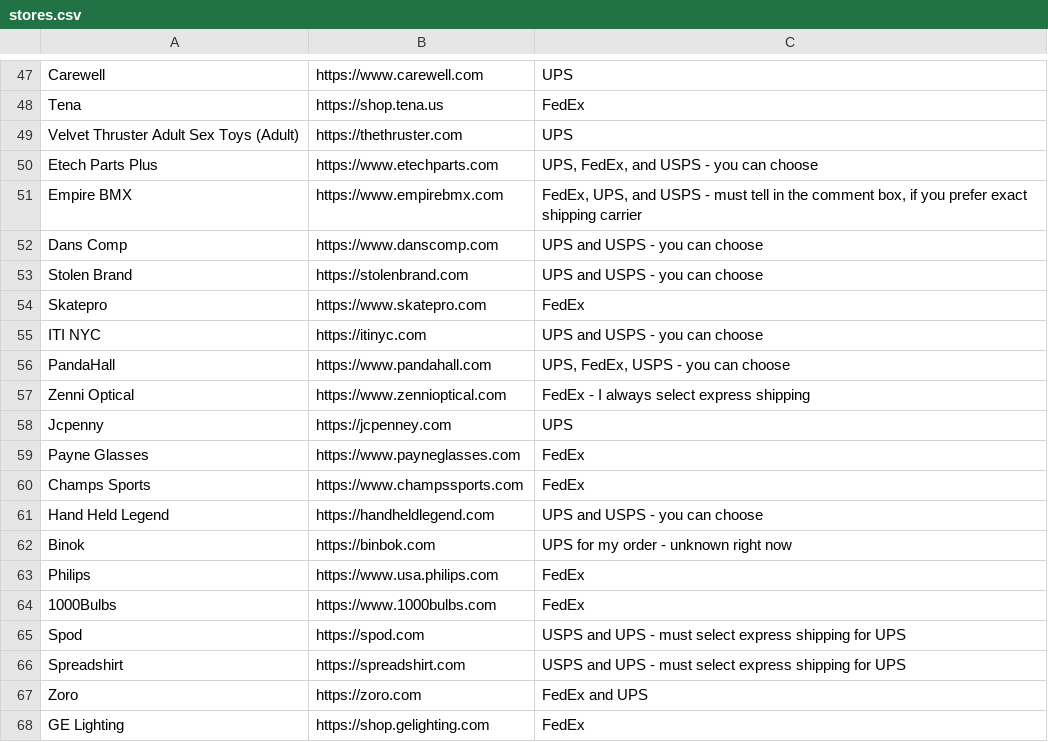
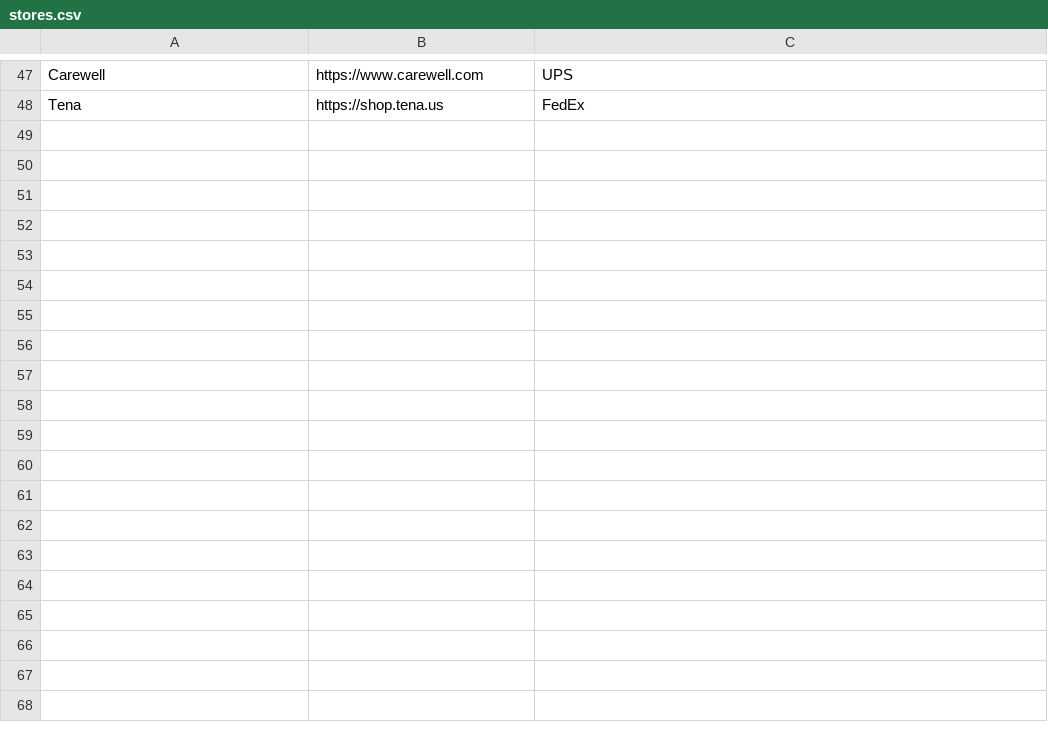
Before and after one commit to ELY3M/shipping-carriers-database, a CSV file: data/stores.csv, drawn as a sheet; only a part is shown, gaps mark what is left out; the diff covers the shown part only; the diff names each change by its address in the sheet, - before the commit and + after, or states it on an @@ line.

```diff
--- a/data/stores.csv
+++ b/data/stores.csv
-row 49: Velvet Thruster Adult Sex Toys (Adult) | https://thethruster.com | UPS
-row 50: Etech Parts Plus | https://www.etechparts.com | UPS, FedEx, and USPS - you can choose
-row 51: Empire BMX | https://www.empirebmx.com | FedEx, UPS, and USPS - must tell in the comment box, if you prefer exact shipping carrier
-row 52: Dans Comp | https://www.danscomp.com | UPS and USPS - you can choose
-row 53: Stolen Brand | https://stolenbrand.com | UPS and USPS - you can choose
-row 54: Skatepro | https://www.skatepro.com | FedEx
-row 55: ITI NYC | https://itinyc.com | UPS and USPS - you can choose
-row 56: PandaHall | https://www.pandahall.com | UPS, FedEx, USPS - you can choose
-row 57: Zenni Optical | https://www.zennioptical.com | FedEx - I always select express shipping
-row 58: Jcpenny | https://jcpenney.com | UPS
-row 59: Payne Glasses | https://www.payneglasses.com | FedEx
-row 60: Champs Sports | https://www.champssports.com | FedEx
-row 61: Hand Held Legend | https://handheldlegend.com | UPS and USPS - you can choose
-row 62: Binok | https://binbok.com | UPS for my order - unknown right now
-row 63: Philips | https://www.usa.philips.com | FedEx
-row 64: 1000Bulbs | https://www.1000bulbs.com | FedEx
-row 65: Spod | https://spod.com | USPS and UPS - must select express shipping for UPS
-row 66: Spreadshirt | https://spreadshirt.com | USPS and UPS - must select express shipping for UPS
-row 67: Zoro | https://zoro.com | FedEx and UPS
-row 68: GE Lighting | https://shop.gelighting.com | FedEx
```
Also changed, not shown: 18 removed rows elsewhere in this file.
